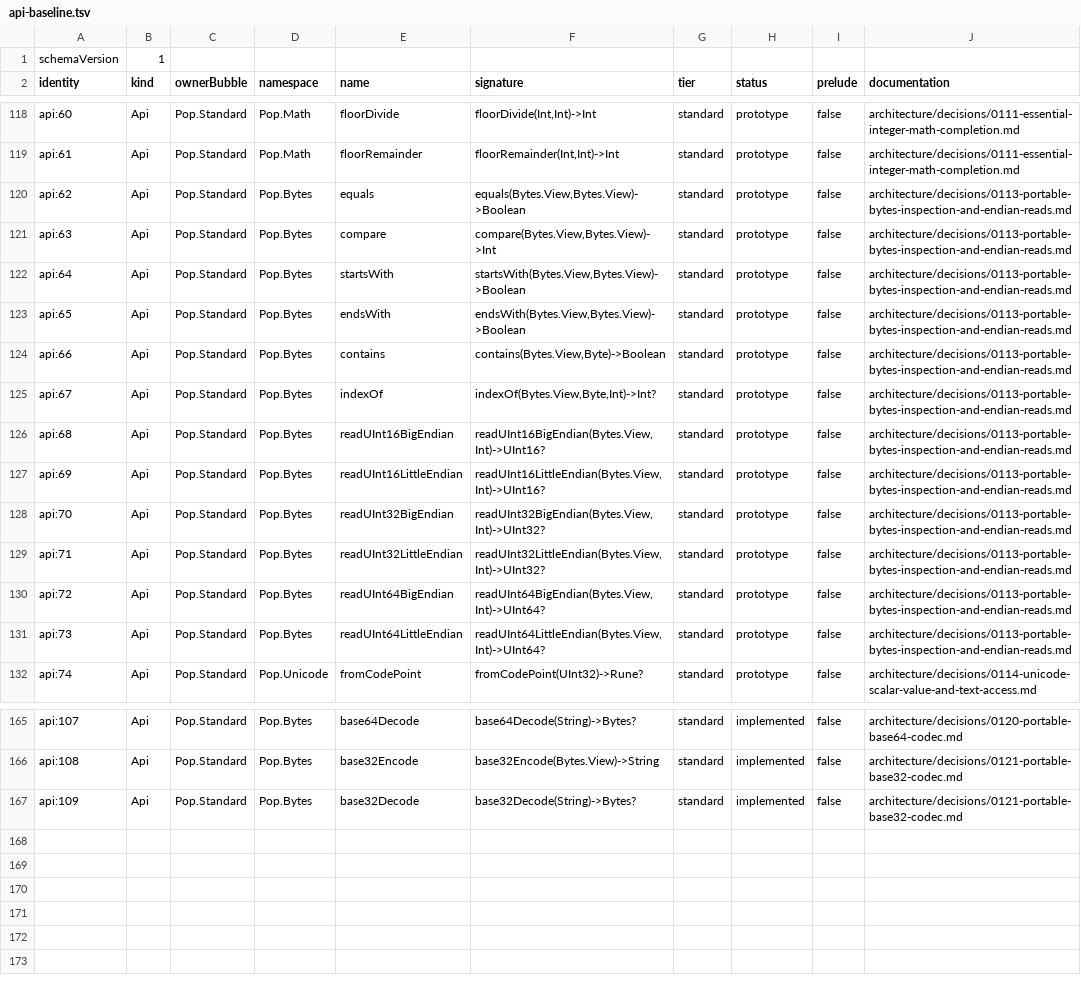
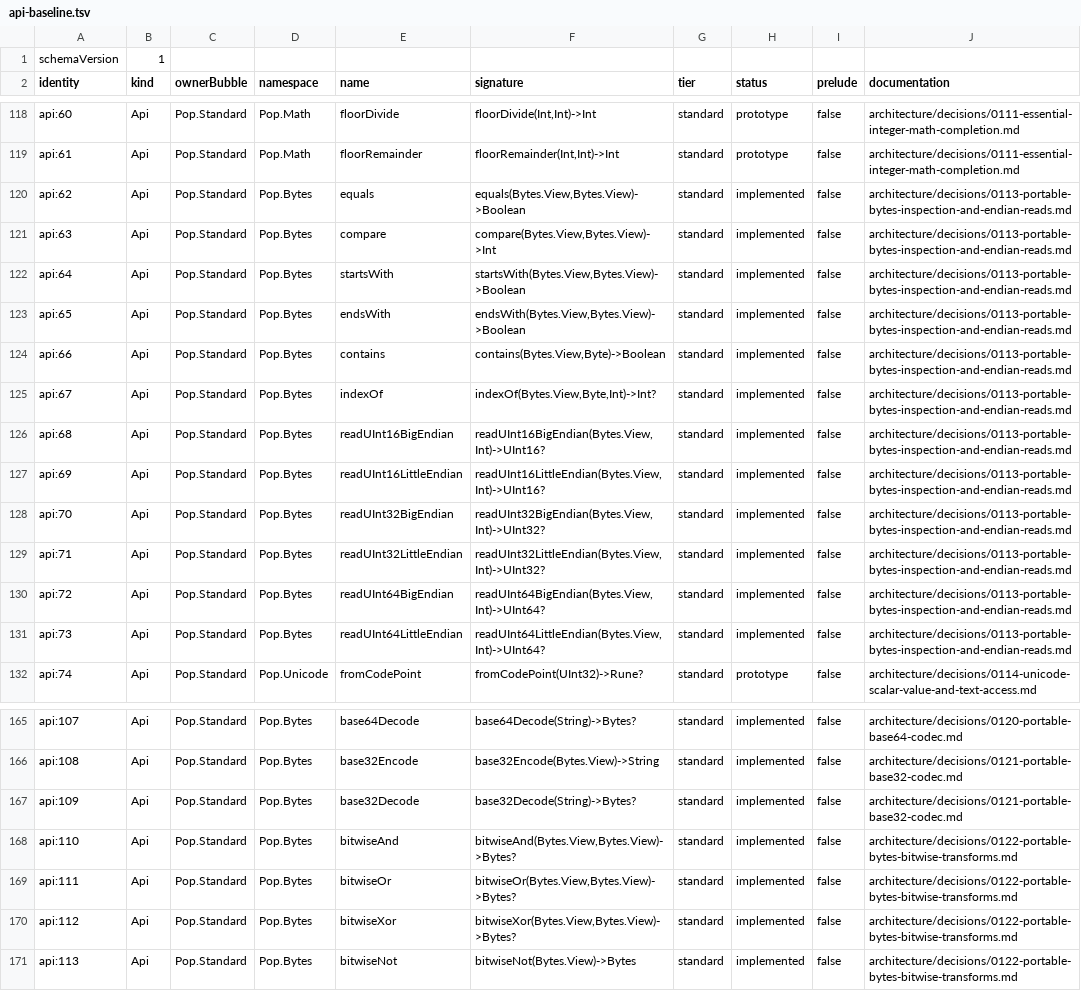
Before and after one commit to poplanguage/pop, a TSV file: libraries/standard/bootstrap/api-baseline.tsv, drawn as a sheet; only a part is shown, gaps mark what is left out; the diff names each change by its address in the sheet, - before the commit and + after, or states it on an @@ line.

Commit message:
Complete portable Bytes bitwise transforms
Add checked equal-length AND, OR, and XOR plus complete bytewise NOT in ordinary Pop. Preserve independent ownership, explicit mismatch absence, and interpreter/native agreement without compiler or runtime name recognition.

```diff
--- a/libraries/standard/bootstrap/api-baseline.tsv
+++ b/libraries/standard/bootstrap/api-baseline.tsv
-H120:H131 (status): prototype
+H120:H131 (status): implemented
+row 168: api:110 | Api | Pop.Standard | Pop.Bytes | bitwiseAnd | bitwiseAnd(Bytes.View,Bytes.View)->Bytes? | standard | implemented | false | architecture/decisions/0122-portable-bytes-bitwise-transforms.md
+row 169: api:111 | Api | Pop.Standard | Pop.Bytes | bitwiseOr | bitwiseOr(Bytes.View,Bytes.View)->Bytes? | standard | implemented | false | architecture/decisions/0122-portable-bytes-bitwise-transforms.md
+row 170: api:112 | Api | Pop.Standard | Pop.Bytes | bitwiseXor | bitwiseXor(Bytes.View,Bytes.View)->Bytes? | standard | implemented | false | architecture/decisions/0122-portable-bytes-bitwise-transforms.md
+row 171: api:113 | Api | Pop.Standard | Pop.Bytes | bitwiseNot | bitwiseNot(Bytes.View)->Bytes | standard | implemented | false | architecture/decisions/0122-portable-bytes-bitwise-transforms.md
```
Also changed, not shown: libraries/catalog/essential-libraries.tsv, libraries/catalog/public-roots.tsv, 13 other files.
